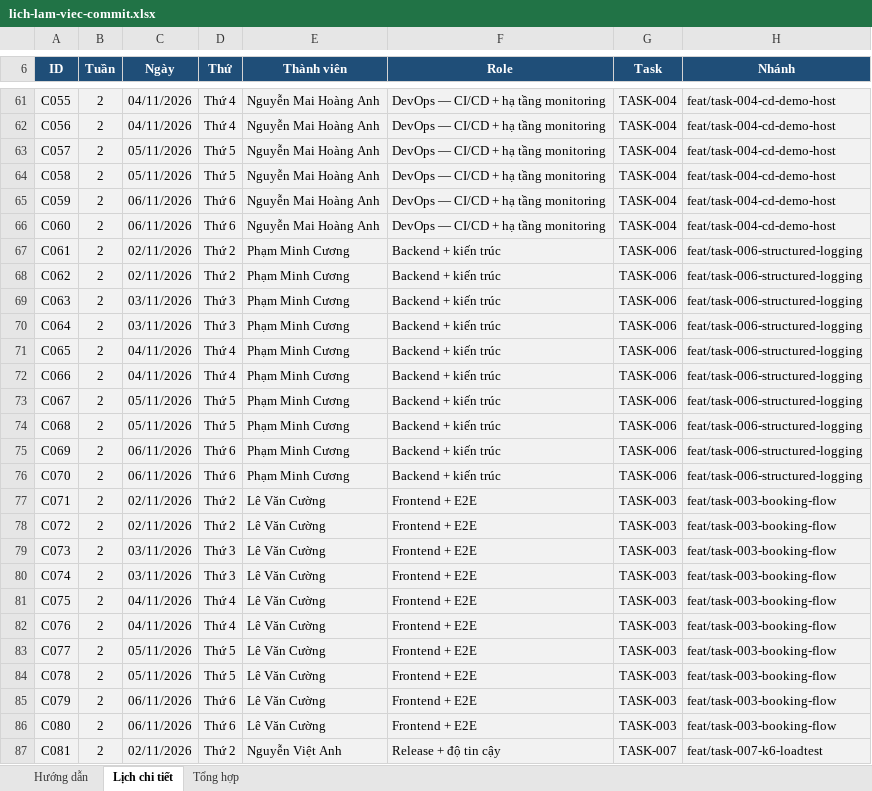
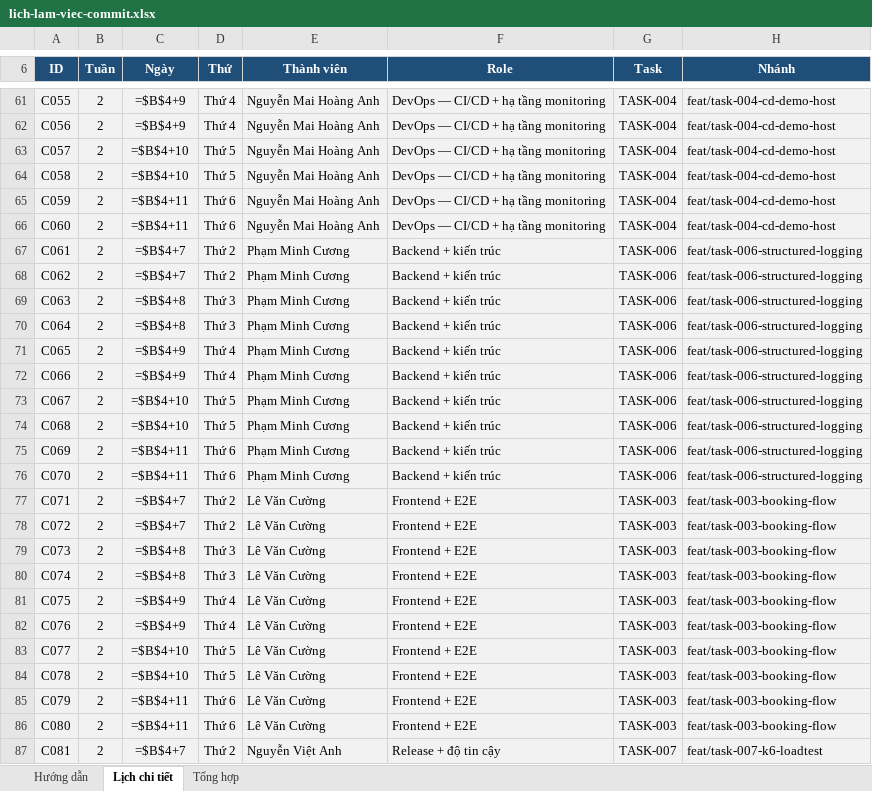
Before and after one commit to CuongMotNang/SE2026-T29, an Excel workbook: lich-lam-viec-commit.xlsx, sheet Lịch chi tiết, drawn as a sheet; only a part is shown, gaps mark what is left out; values as stored, in another font and other column widths than the file's, no borders; formulas without a stored value are shown as written; charts and pictures and conditional formats not drawn; the diff covers the shown part only; the diff names each change by its address in the sheet, - before the commit and + after, or states it on an @@ line.

```diff
--- a/lich-lam-viec-commit.xlsx (sheet Lịch chi tiết)
+++ b/lich-lam-viec-commit.xlsx (sheet Lịch chi tiết)
-C61:C62 (Ngày): 04/11/2026
+C61:C62 (Ngày): =$B$4+9
-C63:C64 (Ngày): 05/11/2026
+C63:C64 (Ngày): =$B$4+10
-C65:C66 (Ngày): 06/11/2026
+C65:C66 (Ngày): =$B$4+11
-C67:C68 (Ngày): 02/11/2026
+C67:C68 (Ngày): =$B$4+7
-C69:C70 (Ngày): 03/11/2026
+C69:C70 (Ngày): =$B$4+8
-C71:C72 (Ngày): 04/11/2026
+C71:C72 (Ngày): =$B$4+9
-C73:C74 (Ngày): 05/11/2026
+C73:C74 (Ngày): =$B$4+10
-C75:C76 (Ngày): 06/11/2026
+C75:C76 (Ngày): =$B$4+11
-C77:C78 (Ngày): 02/11/2026
+C77:C78 (Ngày): =$B$4+7
-C79:C80 (Ngày): 03/11/2026
+C79:C80 (Ngày): =$B$4+8
-C81:C82 (Ngày): 04/11/2026
+C81:C82 (Ngày): =$B$4+9
-C83:C84 (Ngày): 05/11/2026
+C83:C84 (Ngày): =$B$4+10
-C85:C86 (Ngày): 06/11/2026
+C85:C86 (Ngày): =$B$4+11
-C87 (Ngày): 02/11/2026
+C87 (Ngày): =$B$4+7
```
Also changed, not shown: 247 edited cells elsewhere in this sheet, sheet Tổng hợp, charts or pictures, 1 other file.
